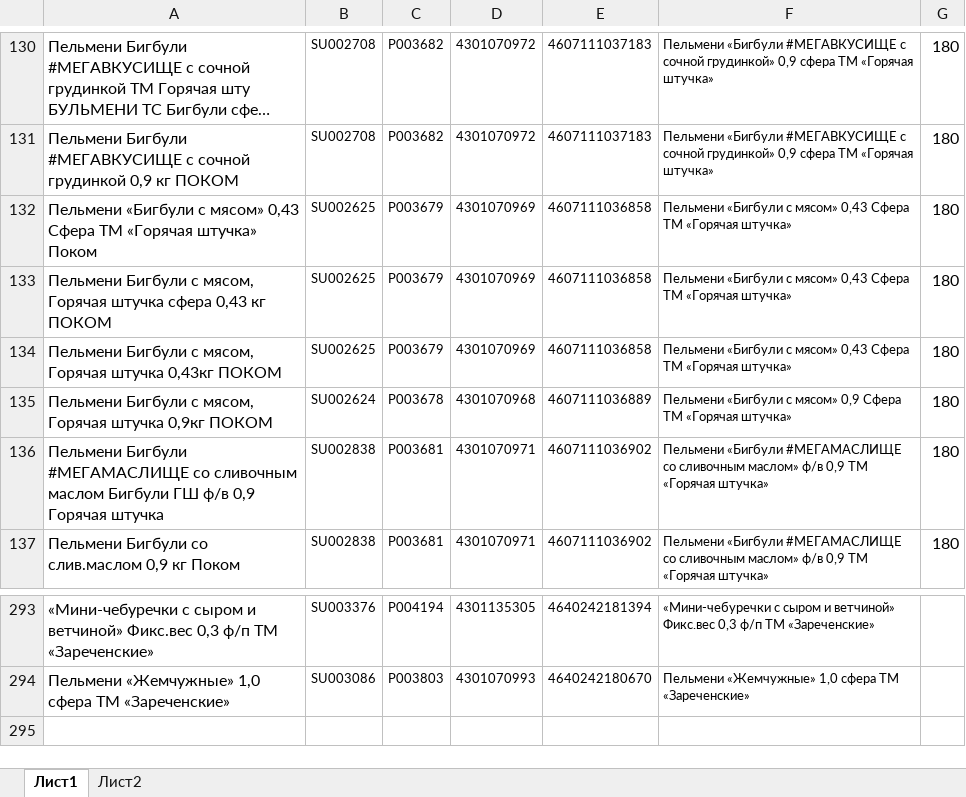
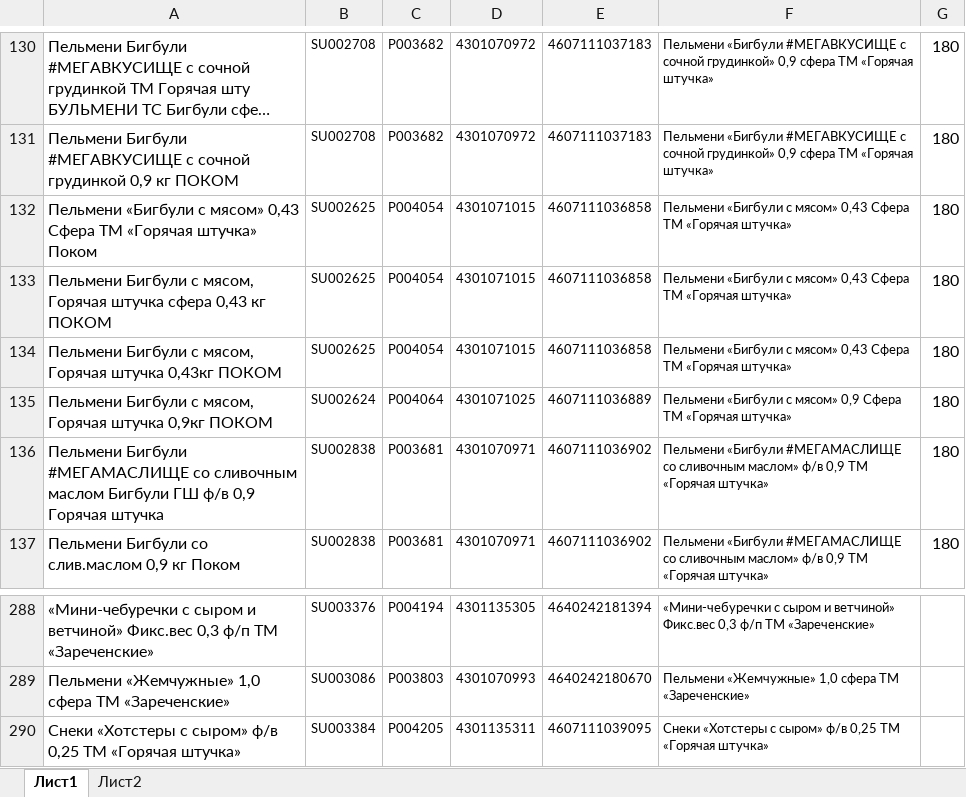
Before and after one commit to Fejanin/pokom_zpf, an Excel workbook: moduls/1С.xlsx, sheet Лист1, drawn as a sheet; only a part is shown, gaps mark what is left out; long unchanged cells end in …; values as stored, in another font and other column widths than the file's, no borders; the diff covers the shown part only; the diff names each change by its address in the sheet, - before the commit and + after, or states it on an @@ line.

```diff
--- a/moduls/1С.xlsx (sheet Лист1)
+++ b/moduls/1С.xlsx (sheet Лист1)
-C132:C134: P003679
+C132:C134: P004054
-D132:D134: 4301070969
+D132:D134: 4301071015
-C135: P003678
+C135: P004064
-D135: 4301070968
+D135: 4301071025
+row 290: Снеки «Хотстеры с сыром» ф/в 0,25 ТМ «Горячая штучка» | SU003384 | P004205 | 4301135311 | 4607111039095 | Снеки «Хотстеры с сыром» ф/в 0,25 ТМ «Горячая штучка»
```
Also changed, not shown: 5 removed rows and 58 edited cells elsewhere in this sheet, formulas that keep their value, 10 other files.
